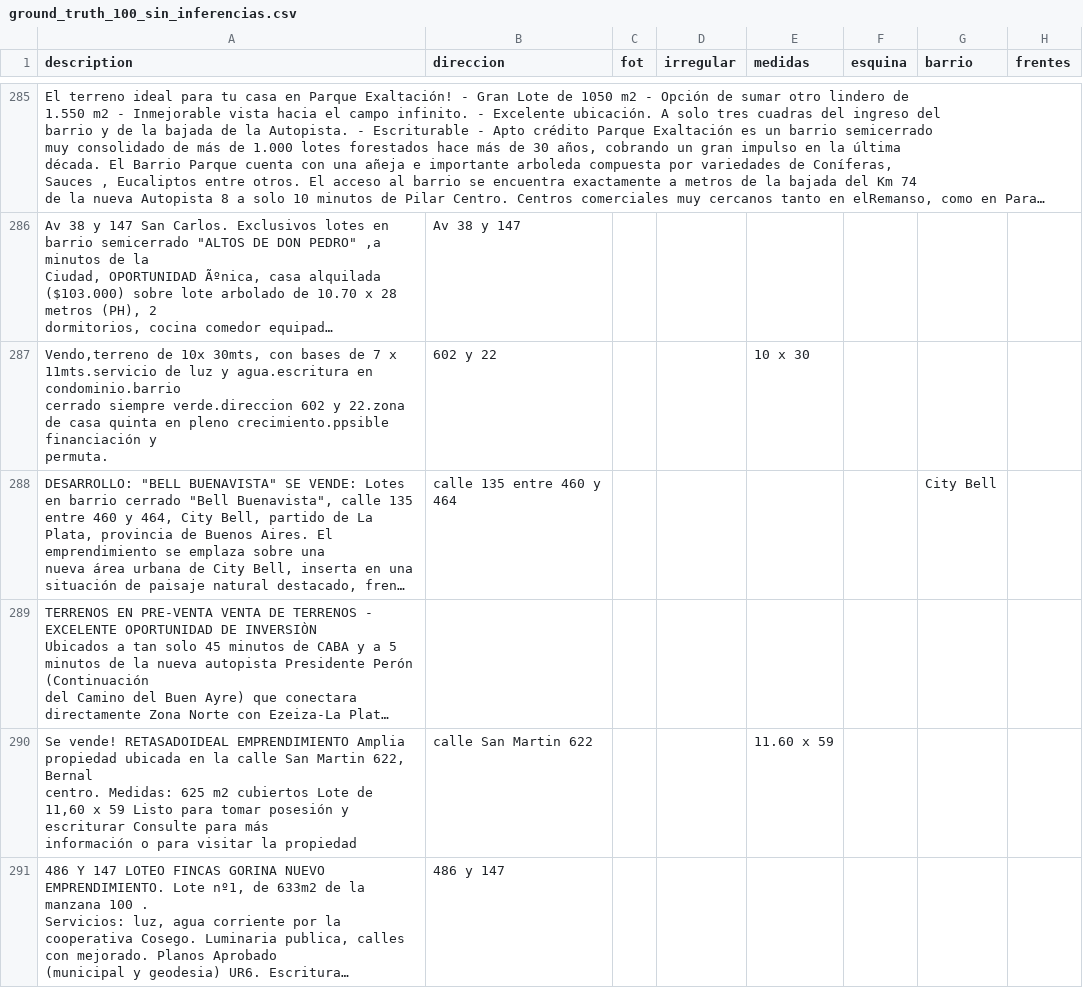
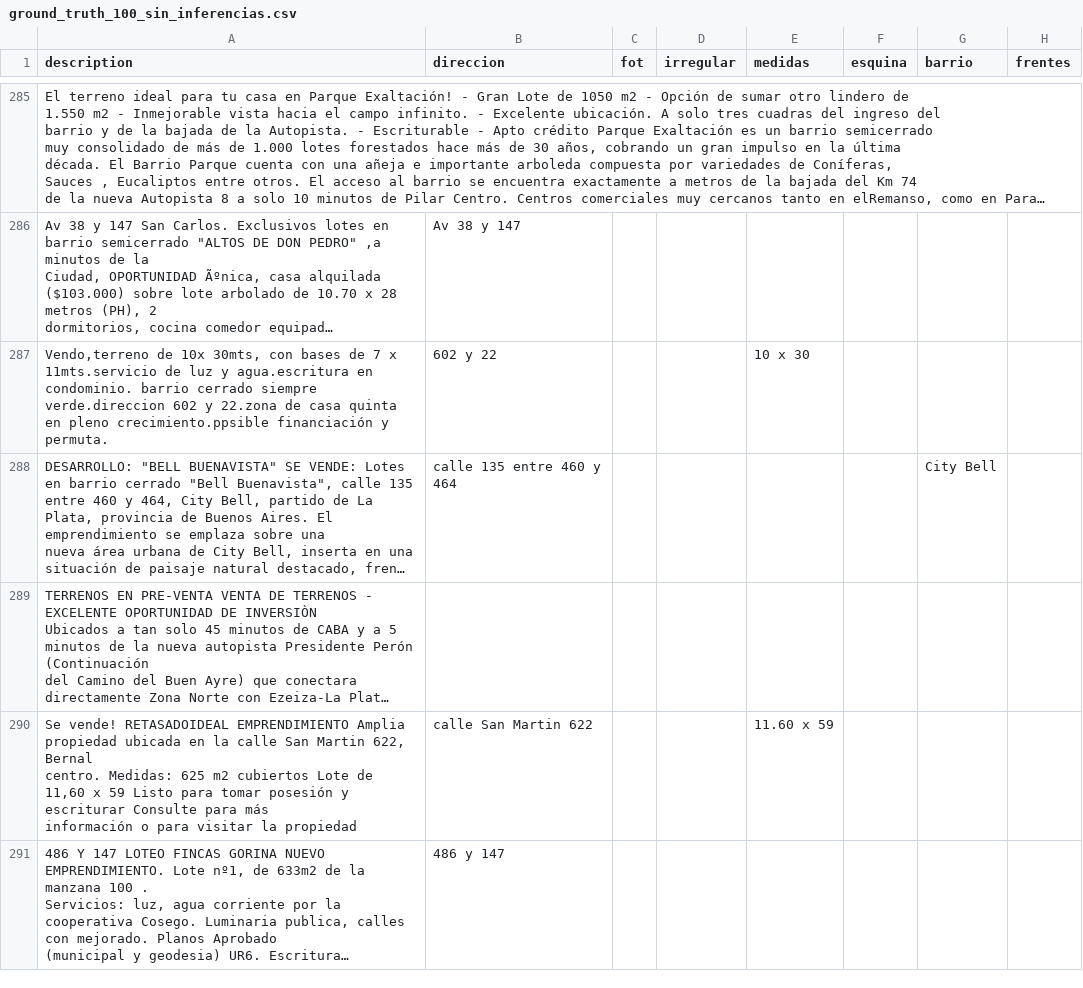
Before and after one commit to cientopolis/OVS-extractor-idis, a CSV file: input/ground_truth_100_sin_inferencias.csv, drawn as a sheet; only a part is shown, gaps mark what is left out; long unchanged cells end in …; ↵ is a line break in a cell; the diff covers the shown part only; the diff names each change by its address in the sheet, - before the commit and + after, or states it on an @@ line.

Commit message:
urb_cerrada : (f1 = 0.79  => f1 = 0.89)

```diff
--- a/input/ground_truth_100_sin_inferencias.csv
+++ b/input/ground_truth_100_sin_inferencias.csv
-A287 (description): …agua.escritura en condominio.barrio ↵ cerrado siempre…
+A287 (description): …agua.escritura en condominio. barrio cerrado siempre…
```
Also changed, not shown: 2 added rows and 2 edited cells elsewhere in this file, output/rbm.csv, 3 other files.
